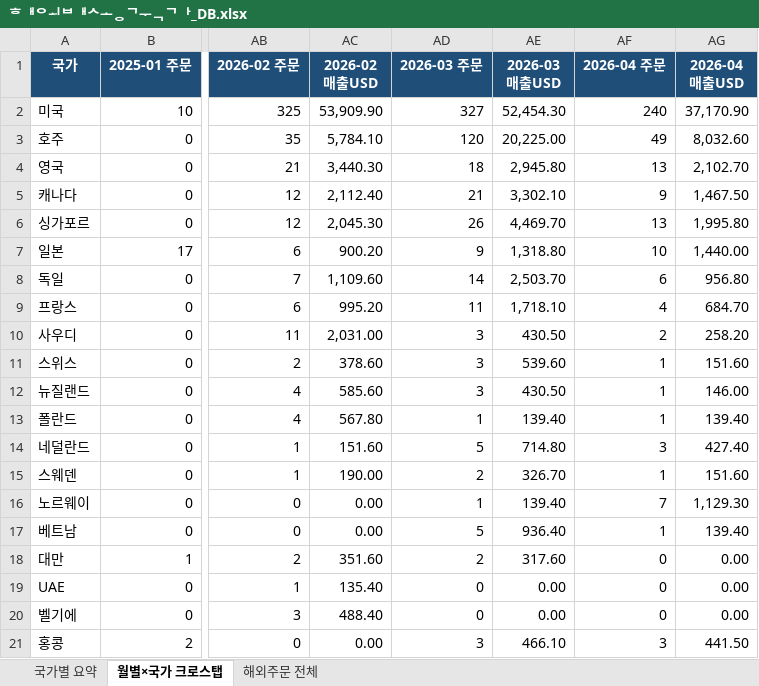
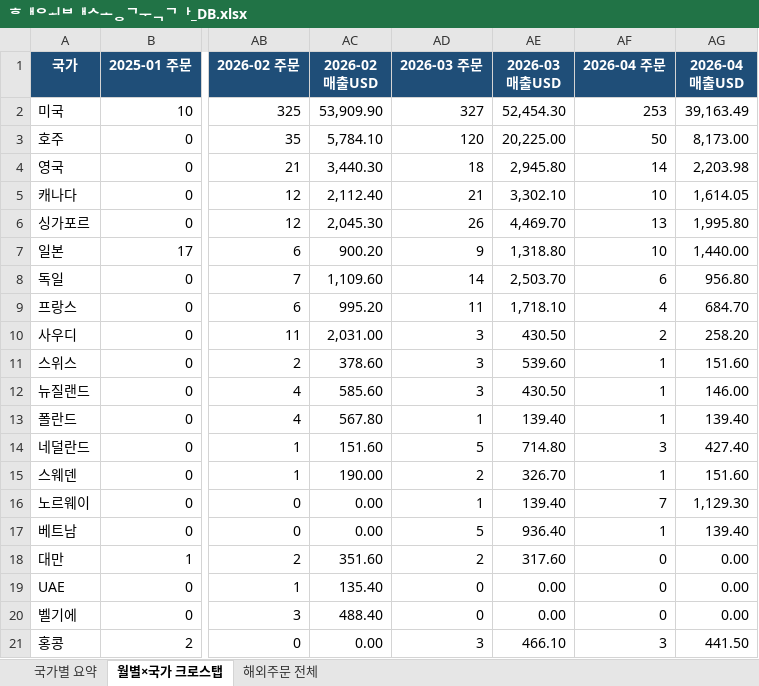
Before and after one commit to awakebydamonlee-create/sales-dashboard, an Excel workbook: 해외배송국가_DB.xlsx, sheet 월별×국가 크로스탭, drawn as a sheet; only a part is shown, gaps mark what is left out; values as stored, in another font and other column widths than the file's, no borders; the diff names each change by its address in the sheet, - before the commit and + after, or states it on an @@ line.

```diff
--- a/해외배송국가_DB.xlsx (sheet 월별×국가 크로스탭)
+++ b/해외배송국가_DB.xlsx (sheet 월별×국가 크로스탭)
-AF2 (2026-04 주문): 240
+AF2 (2026-04 주문): 253
-AG2 (2026-04 매출USD): 37,170.90
+AG2 (2026-04 매출USD): 39,163.49
-AF3 (2026-04 주문): 49
+AF3 (2026-04 주문): 50
-AG3 (2026-04 매출USD): 8,032.60
+AG3 (2026-04 매출USD): 8,173.00
-AF4 (2026-04 주문): 13
+AF4 (2026-04 주문): 14
-AG4 (2026-04 매출USD): 2,102.70
+AG4 (2026-04 매출USD): 2,203.98
-AF5 (2026-04 주문): 9
+AF5 (2026-04 주문): 10
-AG5 (2026-04 매출USD): 1,467.50
+AG5 (2026-04 매출USD): 1,614.05
```
Also changed, not shown: sheet 국가별 요약, sheet 해외주문 전체, 7 other files.
